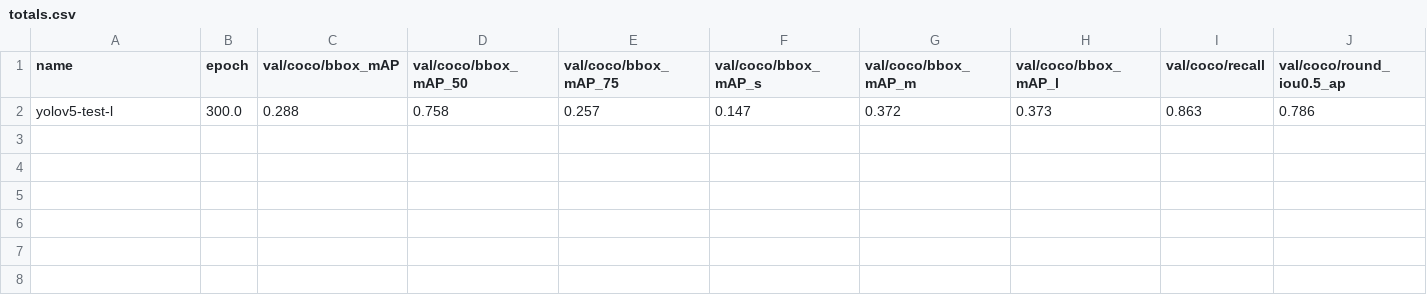
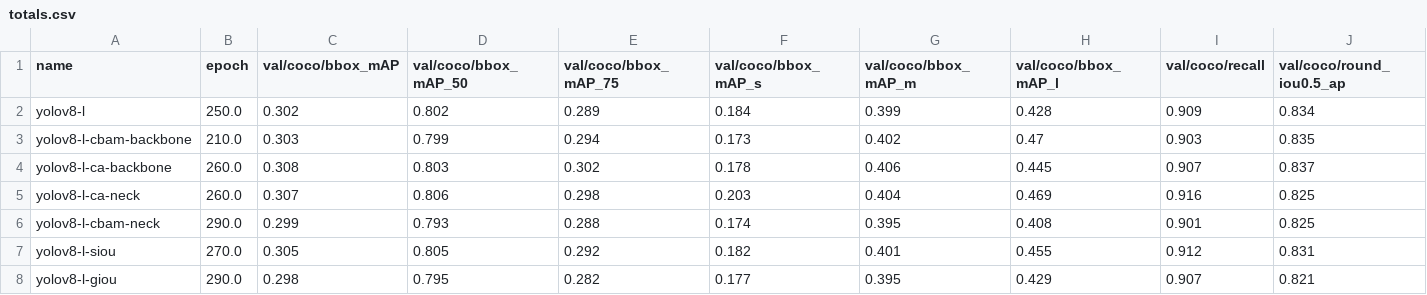
Before and after one commit to cdhhhhhhh/ag-pro, a CSV file: leaf_model/totals.csv, drawn as a sheet; only a part is shown; removed rows and columns are numbered as before the commit, all else as after; rows hold the shown columns only; the diff names each change by its address in the sheet, - before the commit and + after, or states it on an @@ line.

```diff
--- a/leaf_model/totals.csv
+++ b/leaf_model/totals.csv
-row 2: yolov5-test-l | 300.0 | 0.288 | 0.758 | 0.257 | 0.147 | 0.372 | 0.373 | 0.863 | 0.786
+row 2: yolov8-l | 250.0 | 0.302 | 0.802 | 0.289 | 0.184 | 0.399 | 0.428 | 0.909 | 0.834
+row 3: yolov8-l-cbam-backbone | 210.0 | 0.303 | 0.799 | 0.294 | 0.173 | 0.402 | 0.47 | 0.903 | 0.835
+row 4: yolov8-l-ca-backbone | 260.0 | 0.308 | 0.803 | 0.302 | 0.178 | 0.406 | 0.445 | 0.907 | 0.837
+row 5: yolov8-l-ca-neck | 260.0 | 0.307 | 0.806 | 0.298 | 0.203 | 0.404 | 0.469 | 0.916 | 0.825
+row 6: yolov8-l-cbam-neck | 290.0 | 0.299 | 0.793 | 0.288 | 0.174 | 0.395 | 0.408 | 0.901 | 0.825
+row 7: yolov8-l-siou | 270.0 | 0.305 | 0.805 | 0.292 | 0.182 | 0.401 | 0.455 | 0.912 | 0.831
+row 8: yolov8-l-giou | 290.0 | 0.298 | 0.795 | 0.282 | 0.177 | 0.395 | 0.429 | 0.907 | 0.821
```
Also changed, not shown: 11 other files.
